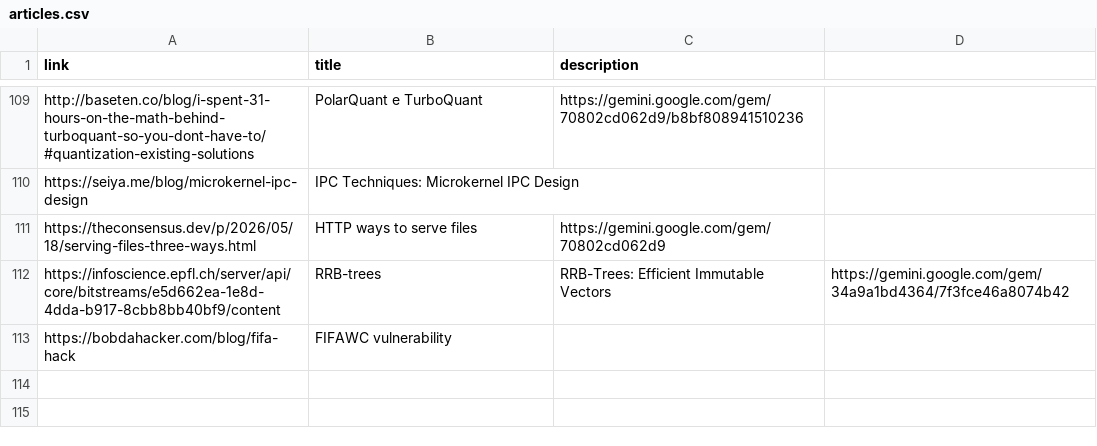
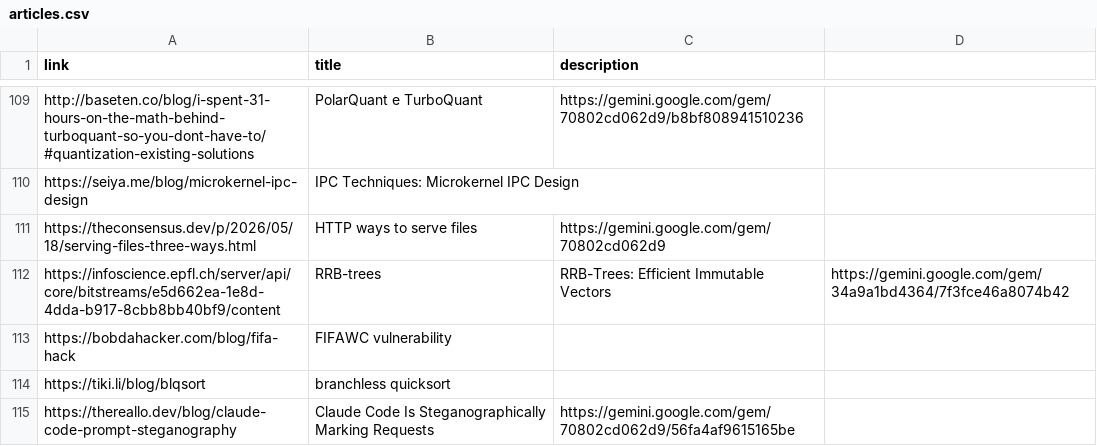
Before and after one commit to gioLomb/static_portfolio_generator, a CSV file: data/articles.csv, drawn as a sheet; only a part is shown, gaps mark what is left out; the diff names each change by its address in the sheet, - before the commit and + after, or states it on an @@ line.

Commit message:
article update

```diff
--- a/data/articles.csv
+++ b/data/articles.csv
+row 114: https://tiki.li/blog/blqsort | branchless quicksort
+row 115: https://thereallo.dev/blog/claude-code-prompt-steganography | Claude Code Is Steganographically Marking Requests | https://gemini.google.com/gem/70802cd062d9/56fa4af9615165be
```
